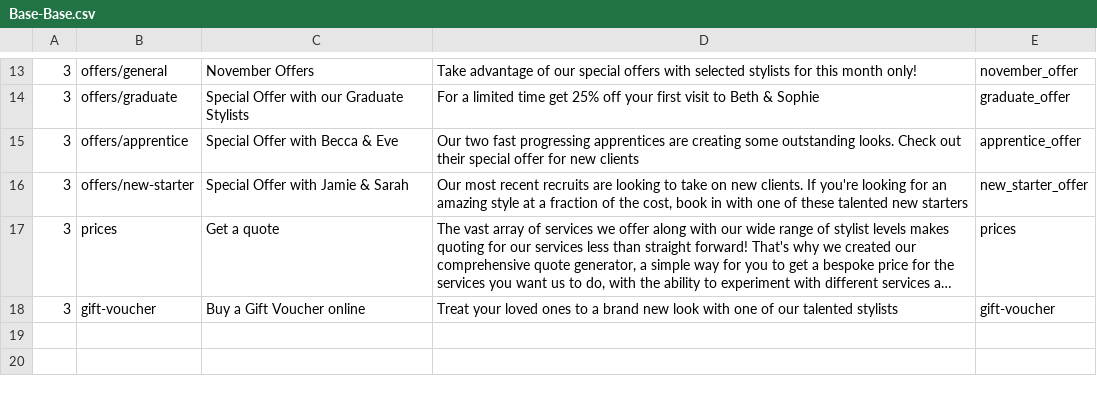
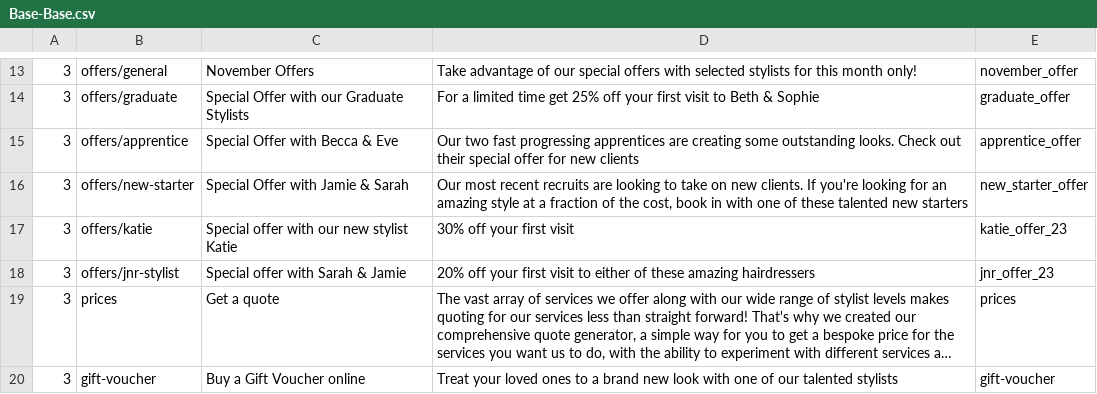
Before and after one commit to araquach/pk20, a CSV file: data/csv/meta_infos/Base-Base.csv, drawn as a sheet; only a part is shown, gaps mark what is left out; long unchanged cells end in …; the diff names each change by its address in the sheet, - before the commit and + after, or states it on an @@ line.

```diff
--- a/data/csv/meta_infos/Base-Base.csv
+++ b/data/csv/meta_infos/Base-Base.csv
+row 17: 3 | offers/katie | Special offer with our new stylist Katie | 30% off your first visit | katie_offer_23
+row 18: 3 | offers/jnr-stylist | Special offer with Sarah & Jamie | 20% off your first visit to either of these amazing hairdressers | jnr_offer_23
```
Also changed, not shown: data/csv/meta_infos/Jakata-Jakata.csv, data/csv/meta_infos/PK-PK.csv, 19 other files.
